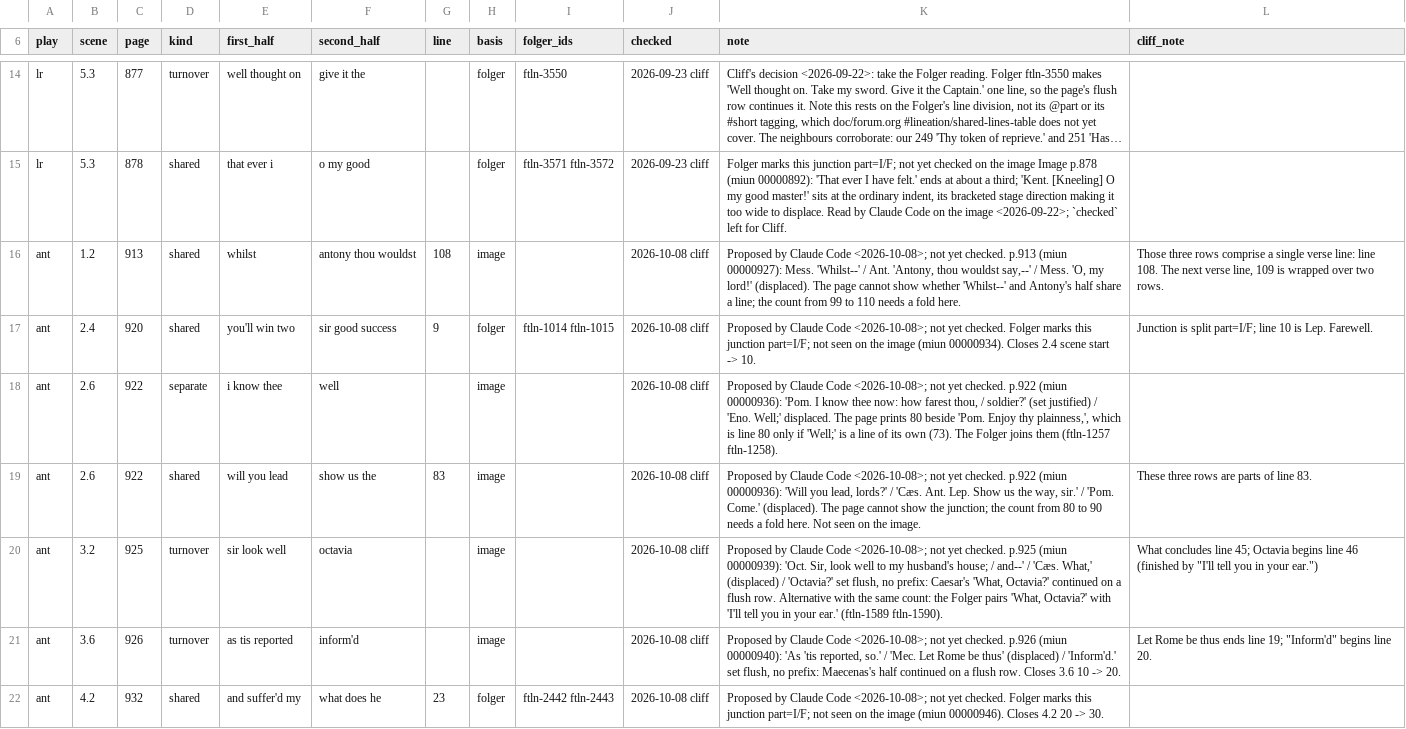
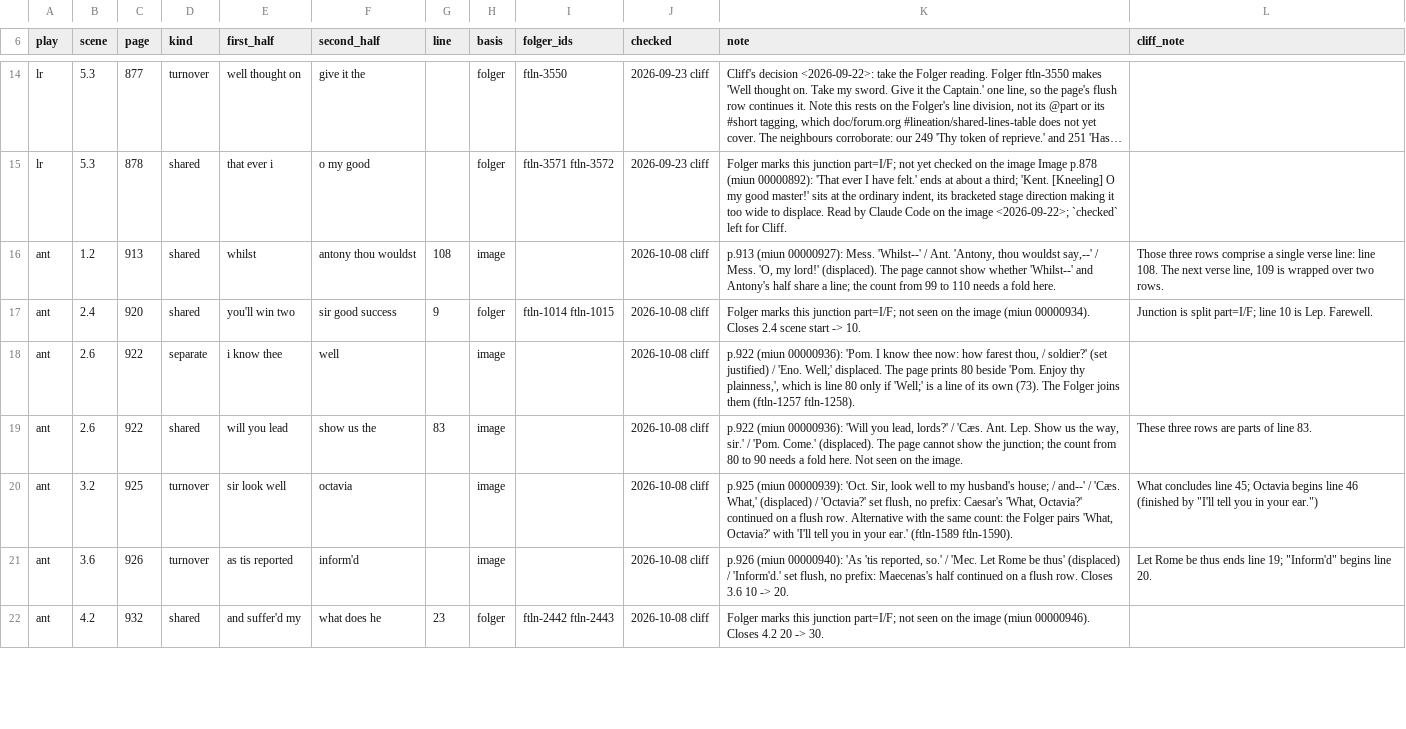
Before and after one commit to PerseusDLCode/corpus-tools, a TSV file: data/globe/shared-lines.tsv, drawn as a sheet; only a part is shown, gaps mark what is left out; long unchanged cells end in …; the diff covers the shown part only; the diff names each change by its address in the sheet, - before the commit and + after, or states it on an @@ line.

```diff
--- a/data/globe/shared-lines.tsv
+++ b/data/globe/shared-lines.tsv
-K16 (note): Proposed by Claude Code <2026-10-08>; not yet checked. p.913 (miun…
+K16 (note): p.913 (miun…
-K17 (note): Proposed by Claude Code <2026-10-08>; not yet checked. Folger marks…
+K17 (note): Folger marks…
-K18 (note): Proposed by Claude Code <2026-10-08>; not yet checked. p.922 (miun…
+K18 (note): p.922 (miun…
-K19 (note): Proposed by Claude Code <2026-10-08>; not yet checked. p.922 (miun…
+K19 (note): p.922 (miun…
-K20 (note): Proposed by Claude Code <2026-10-08>; not yet checked. p.925 (miun…
+K20 (note): p.925 (miun…
-K21 (note): Proposed by Claude Code <2026-10-08>; not yet checked. p.926 (miun…
+K21 (note): p.926 (miun…
-K22 (note): Proposed by Claude Code <2026-10-08>; not yet checked. Folger marks…
+K22 (note): Folger marks…
```
Also changed, not shown: 53 edited cells elsewhere in this file.
